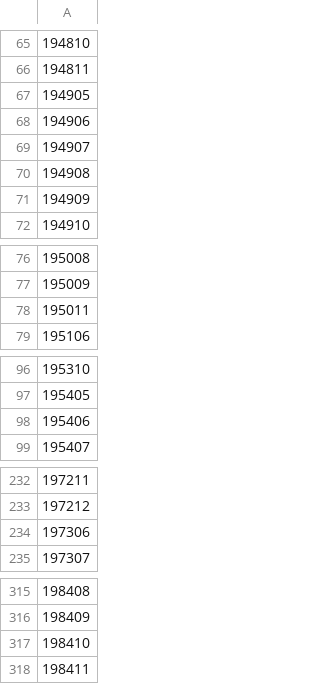
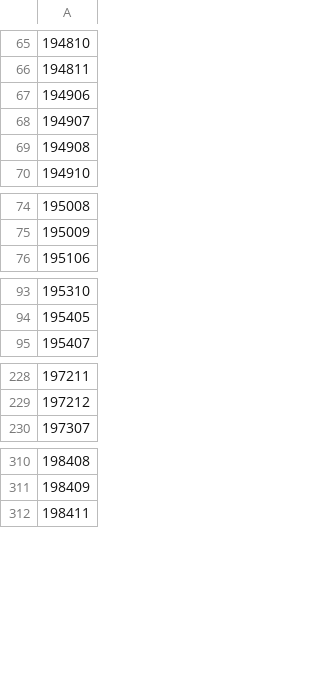
Before and after one commit to kieranmrhunt/monsoon-low-atlas, a CSV file: data/vorticity-active-months.csv, drawn as a sheet; only a part is shown, gaps mark what is left out; the diff covers the shown part only; the diff names each change by its address in the sheet, - before the commit and + after, or states it on an @@ line.

```diff
--- a/data/vorticity-active-months.csv
+++ b/data/vorticity-active-months.csv
-row 67: 194905
-row 71: 194909
-row 78: 195011
-row 98: 195406
-row 234: 197306
-row 317: 198410
```
Also changed, not shown: 3 removed rows elsewhere in this file, 21 other files.
